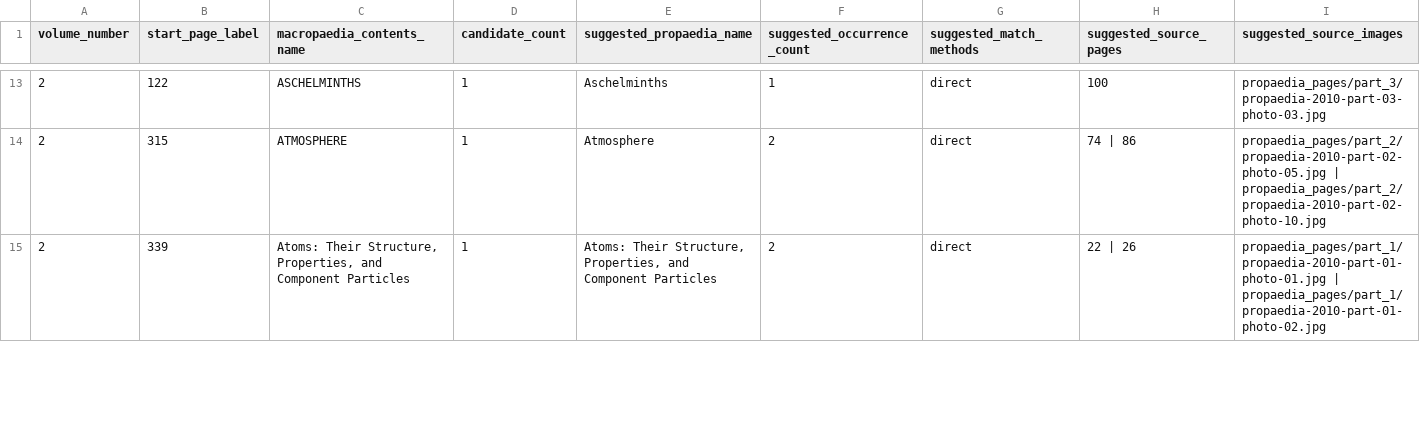
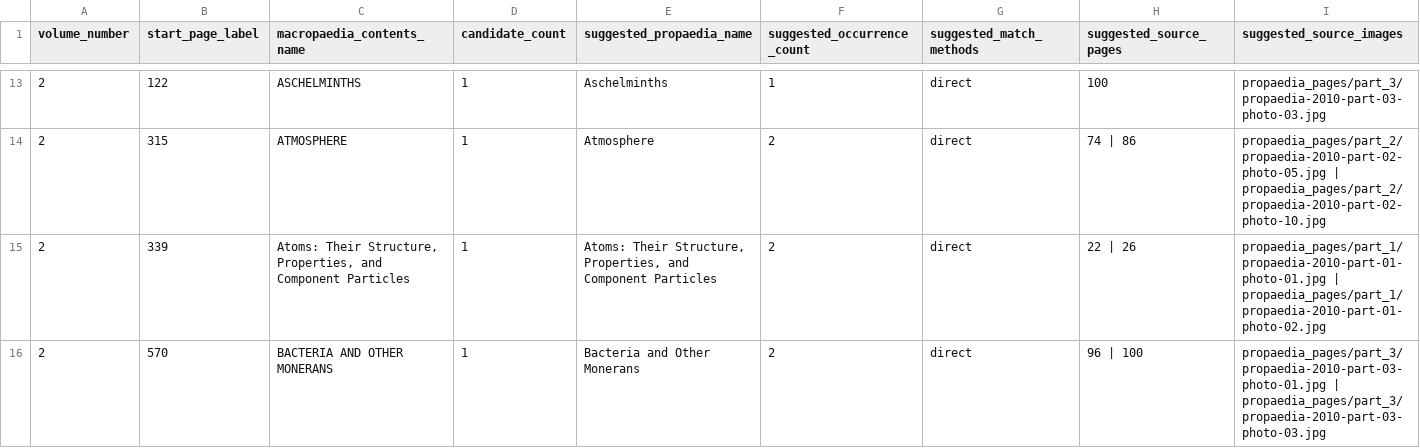
Before and after one commit to robotdognz/OxfordPropaedia, a CSV file: data/macropaedia_2010/project/propaedia_name_candidate_summary.csv, drawn as a sheet; only a part is shown, gaps mark what is left out; rows hold the shown columns only; the diff covers the shown part only; the diff names each change by its address in the sheet, - before the commit and + after, or states it on an @@ line.

```diff
--- a/data/macropaedia_2010/project/propaedia_name_candidate_summary.csv
+++ b/data/macropaedia_2010/project/propaedia_name_candidate_summary.csv
+row 16: 2 | 570 | BACTERIA AND OTHER MONERANS | 1 | Bacteria and Other Monerans | 2 | direct | 96 | 100 | propaedia_pages/part_3/propaedia-2010-part-03-photo-01.jpg | propaedia_pages/part_3/propaedia-2010-part-03-photo-03.jpg
```
Also changed, not shown: 7 edited cells elsewhere in this file, data/macropaedia_2010/project/contents_risk_review_human.csv, data/macropaedia_2010/project/propaedia_name_evidence_worklist.csv, 20 other files.
